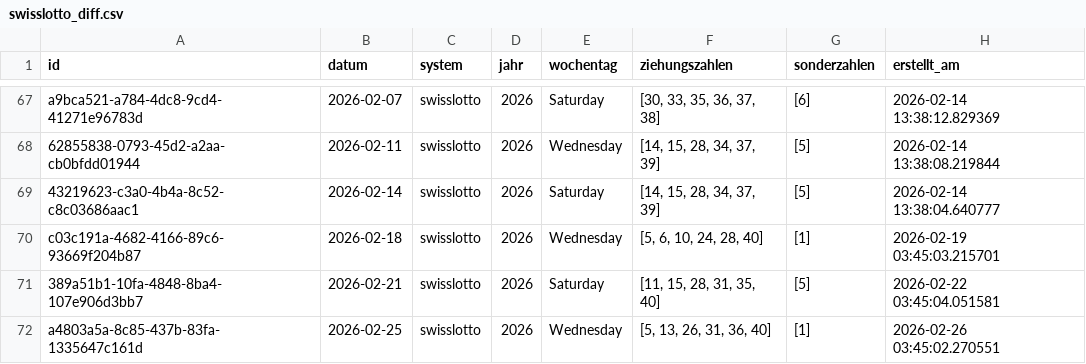
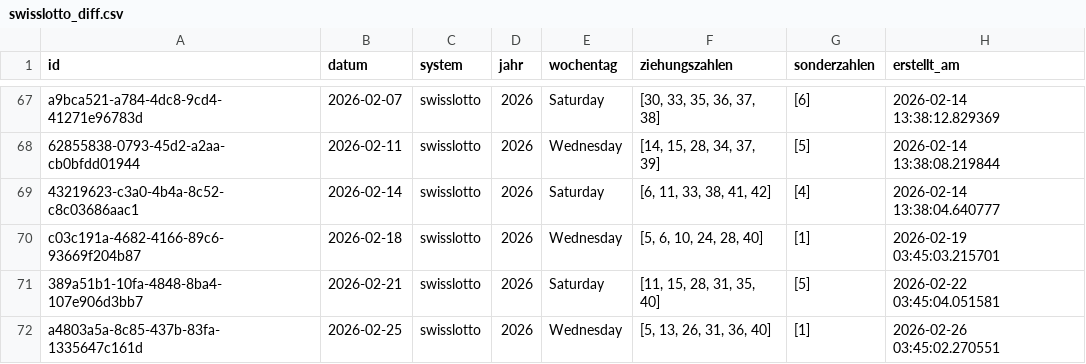
Before and after one commit to braamane/lotto, a CSV file: swisslotto_diff.csv, drawn as a sheet; only a part is shown, gaps mark what is left out.

Commit message:
Update Swiss Lotto draw results for February 14, 2026

```diff
--- a/swisslotto_diff.csv
+++ b/swisslotto_diff.csv
@@ -68,3 +68,3 @@ a9bca521-a784-4dc8-9cd4-41271e96783d,2026-02-07,swisslotto,2026,Saturday,"[30, 3
 62855838-0793-45d2-a2aa-cb0bfdd01944,2026-02-11,swisslotto,2026,Wednesday,"[14, 15, 28, 34, 37, 39]",[5],2026-02-14 13:38:08.219844
-43219623-c3a0-4b4a-8c52-c8c03686aac1,2026-02-14,swisslotto,2026,Saturday,"[14, 15, 28, 34, 37, 39]",[5],2026-02-14 13:38:04.640777
+43219623-c3a0-4b4a-8c52-c8c03686aac1,2026-02-14,swisslotto,2026,Saturday,"[6, 11, 33, 38, 41, 42]",[4],2026-02-14 13:38:04.640777
 c03c191a-4682-4166-89c6-93669f204b87,2026-02-18,swisslotto,2026,Wednesday,"[5, 6, 10, 24, 28, 40]",[1],2026-02-19 03:45:03.215701
```
